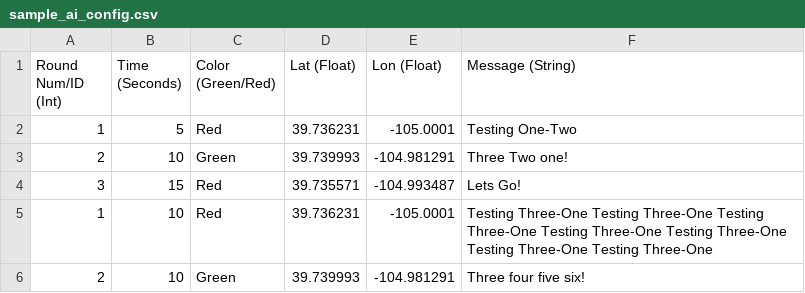
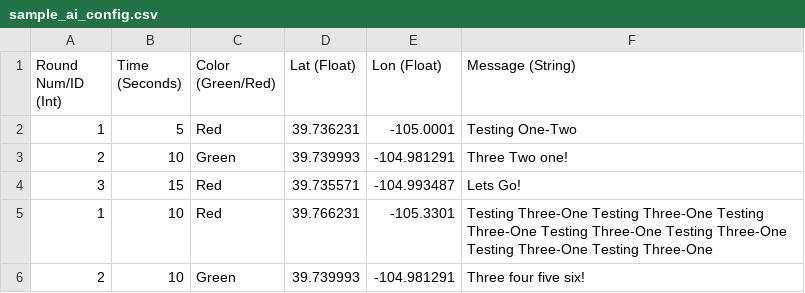
Before and after one commit to ItsMichal/TrustTeaming, a CSV file: samples/sample_ai_config.csv, drawn as a sheet.

```diff
--- a/samples/sample_ai_config.csv
+++ b/samples/sample_ai_config.csv
@@ -4,3 +4,3 @@ Round Num/ID (Int),Time (Seconds),Color (Green/Red),Lat (Float),Lon (Float),Mess
 3,15,Red,39.735571,-104.993487,Lets Go!
-1,10,Red,39.736231,-105.0001,Testing Three-One Testing Three-One Testing Three-One Testing Three-One Testing Three-One Testing Three-One Testing Three-One
+1,10,Red,39.766231,-105.3301,Testing Three-One Testing Three-One Testing Three-One Testing Three-One Testing Three-One Testing Three-One Testing Three-One
 2,10,Green,39.739993,-104.981291,Three four five six!
```
Also changed, not shown: 2 other files.
